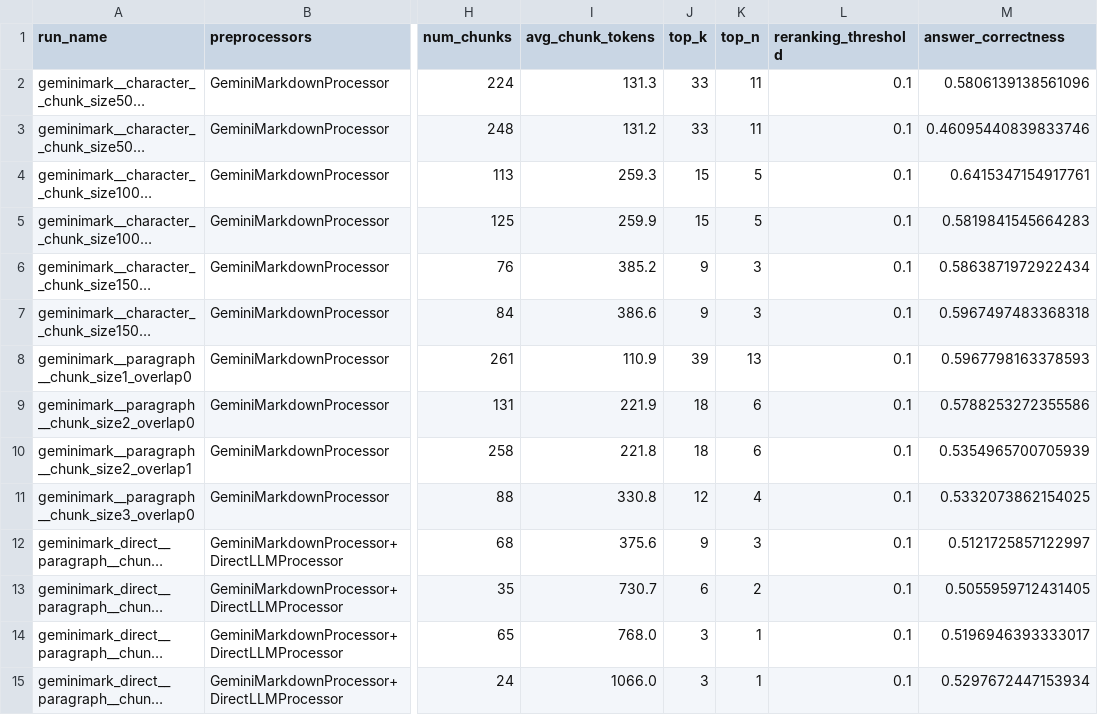
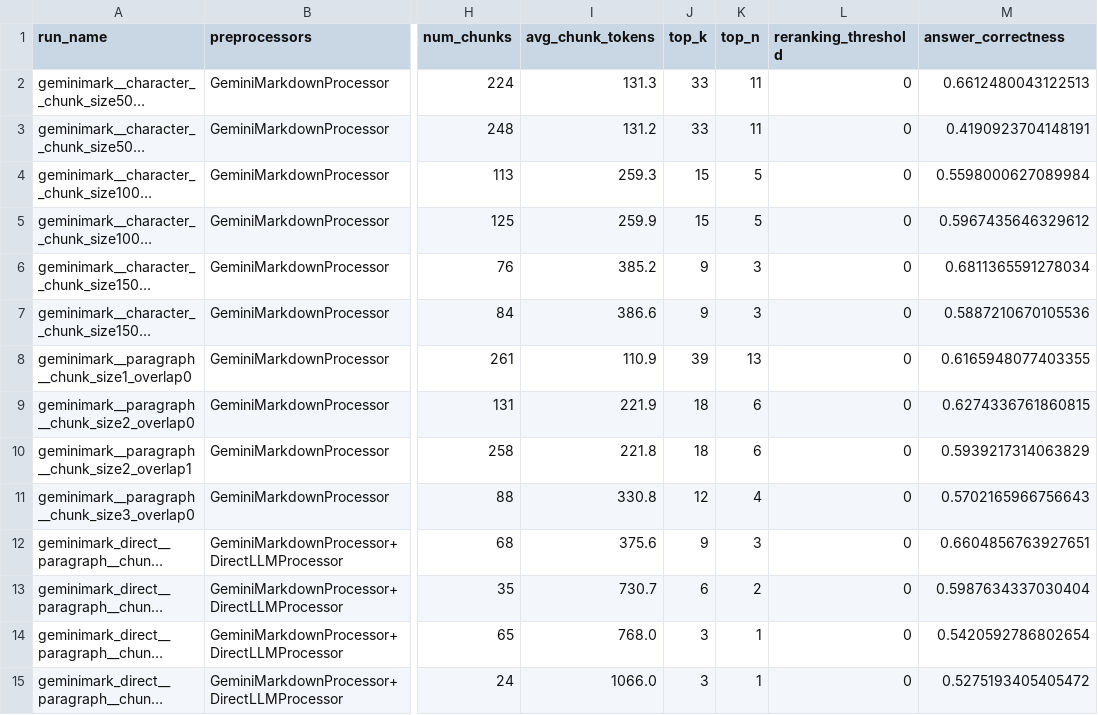
Before and after one commit to TrottingMouse/thesis-cl-rag-chatbot, a CSV file: storage/grid_search_results/grid_search_summary.csv, drawn as a sheet; only a part is shown, gaps mark what is left out; long unchanged cells end in …; the diff covers the shown part only; the diff names each change by its address in the sheet, - before the commit and + after, or states it on an @@ line.

Commit message:
add results

```diff
--- a/storage/grid_search_results/grid_search_summary.csv
+++ b/storage/grid_search_results/grid_search_summary.csv
-L2:L15 (reranking_threshold): 0.1
+L2:L15 (reranking_threshold): 0
-M2 (answer_correctness): 0.5806139138561096
+M2 (answer_correctness): 0.6612480043122513
-M3 (answer_correctness): 0.46095440839833746
+M3 (answer_correctness): 0.4190923704148191
-M4 (answer_correctness): 0.6415347154917761
+M4 (answer_correctness): 0.5598000627089984
-M5 (answer_correctness): 0.5819841545664283
+M5 (answer_correctness): 0.5967435646329612
-M6 (answer_correctness): 0.5863871972922434
+M6 (answer_correctness): 0.6811365591278034
-M7 (answer_correctness): 0.5967497483368318
+M7 (answer_correctness): 0.5887210670105536
-M8 (answer_correctness): 0.5967798163378593
+M8 (answer_correctness): 0.6165948077403355
-M9 (answer_correctness): 0.5788253272355586
+M9 (answer_correctness): 0.6274336761860815
-M10 (answer_correctness): 0.5354965700705939
+M10 (answer_correctness): 0.5939217314063829
-M11 (answer_correctness): 0.5332073862154025
+M11 (answer_correctness): 0.5702165966756643
-M12 (answer_correctness): 0.5121725857122997
+M12 (answer_correctness): 0.6604856763927651
-M13 (answer_correctness): 0.5055959712431405
+M13 (answer_correctness): 0.5987634337030404
-M14 (answer_correctness): 0.5196946393333017
+M14 (answer_correctness): 0.5420592786802654
-M15 (answer_correctness): 0.5297672447153934
+M15 (answer_correctness): 0.5275193405405472
```
Also changed, not shown: 44 edited cells elsewhere in this file, 36 other files.
